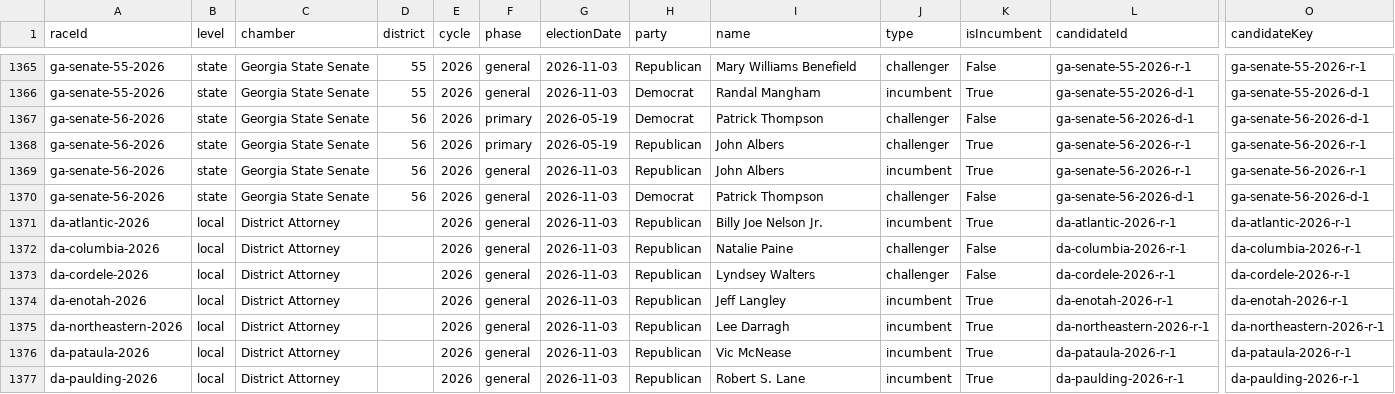
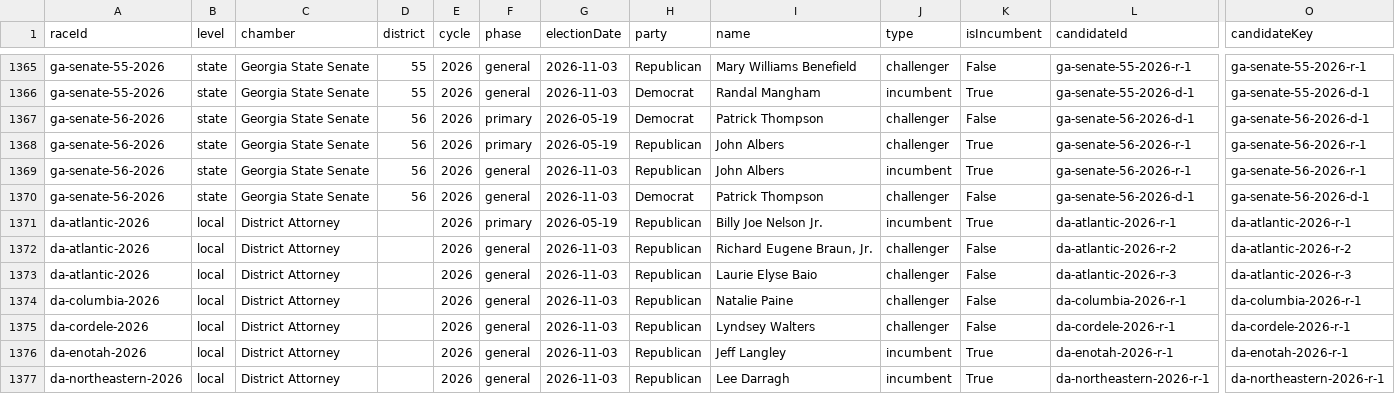
Before and after one commit to Votega/ga-races-elections, a CSV file: races/2026/candidates.csv, drawn as a sheet; only a part is shown, gaps mark what is left out; the shorter side is filled out with more unchanged rows; rows hold the shown columns only; the diff names each change by its address in the sheet, - before the commit and + after, or states it on an @@ line.

```diff
--- a/races/2026/candidates.csv
+++ b/races/2026/candidates.csv
-F1371 (phase): general
+F1371 (phase): primary
-G1371 (electionDate): 2026-11-03
+G1371 (electionDate): 2026-05-19
+row 1372: da-atlantic-2026 | local | District Attorney |  | 2026 | general | 2026-11-03 | Republican | Richard Eugene Braun, Jr. | challenger | False | da-atlantic-2026-r-2 | da-atlantic-2026-r-2
+row 1373: da-atlantic-2026 | local | District Attorney |  | 2026 | general | 2026-11-03 | Republican | Laurie Elyse Baio | challenger | False | da-atlantic-2026-r-3 | da-atlantic-2026-r-3
```
Also changed, not shown: 2 other files.
